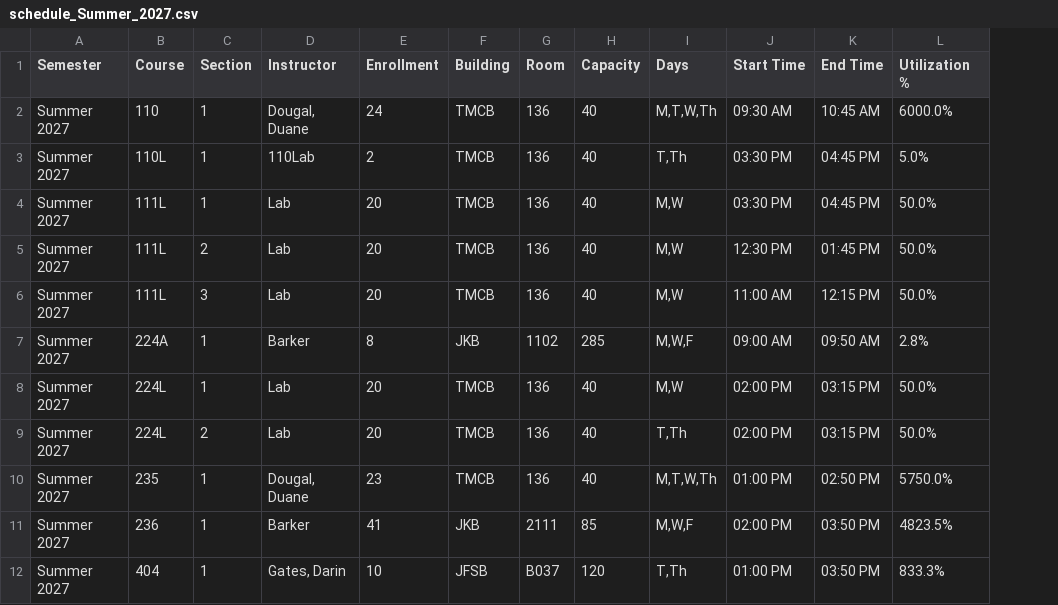
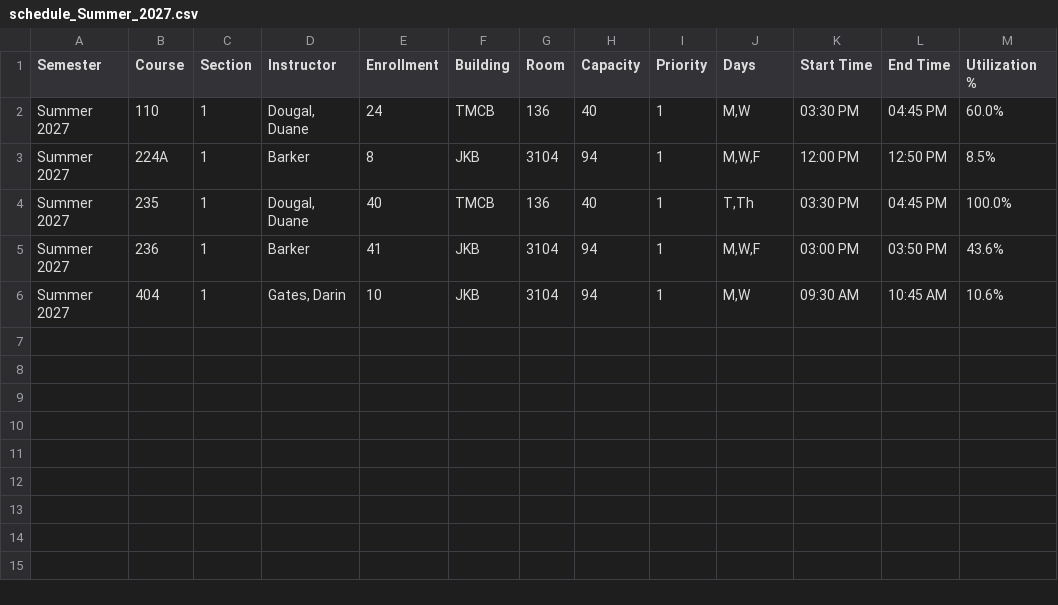
Before and after one commit to mjcleme/scheduling-public, a CSV file: schedule_Summer_2027.csv, drawn as a sheet; removed rows and columns are numbered as before the commit, all else as after; the diff names each change by its address in the sheet, - before the commit and + after, or states it on an @@ line.

```diff
--- a/schedule_Summer_2027.csv
+++ b/schedule_Summer_2027.csv
+column I (Priority), rows 2-6: all 1
-J2 (Days): M,T,W,Th
+J2 (Days): M,W
-K2 (Start Time): 09:30 AM
+K2 (Start Time): 03:30 PM
-L2 (End Time): 10:45 AM
+L2 (End Time): 04:45 PM
-M2 (Utilization %): 6000.0%
+M2 (Utilization %): 60.0%
-row 3: Summer 2027 | 110L | 1 | 110Lab | 2 | TMCB | 136 | 40 | T,Th | 03:30 PM | 04:45 PM | 5.0%
-row 4: Summer 2027 | 111L | 1 | Lab | 20 | TMCB | 136 | 40 | M,W | 03:30 PM | 04:45 PM | 50.0%
-row 5: Summer 2027 | 111L | 2 | Lab | 20 | TMCB | 136 | 40 | M,W | 12:30 PM | 01:45 PM | 50.0%
-row 6: Summer 2027 | 111L | 3 | Lab | 20 | TMCB | 136 | 40 | M,W | 11:00 AM | 12:15 PM | 50.0%
-G3 (Room): 1102
+G3 (Room): 3104
-H3 (Capacity): 285
+H3 (Capacity): 94
-K3 (Start Time): 09:00 AM
+K3 (Start Time): 12:00 PM
-L3 (End Time): 09:50 AM
+L3 (End Time): 12:50 PM
-M3 (Utilization %): 2.8%
+M3 (Utilization %): 8.5%
-row 8: Summer 2027 | 224L | 1 | Lab | 20 | TMCB | 136 | 40 | M,W | 02:00 PM | 03:15 PM | 50.0%
-row 9: Summer 2027 | 224L | 2 | Lab | 20 | TMCB | 136 | 40 | T,Th | 02:00 PM | 03:15 PM | 50.0%
-E4 (Enrollment): 23
+E4 (Enrollment): 40
-J4 (Days): M,T,W,Th
+J4 (Days): T,Th
-K4 (Start Time): 01:00 PM
+K4 (Start Time): 03:30 PM
-L4 (End Time): 02:50 PM
+L4 (End Time): 04:45 PM
-M4 (Utilization %): 5750.0%
+M4 (Utilization %): 100.0%
-G5 (Room): 2111
+G5 (Room): 3104
-H5 (Capacity): 85
+H5 (Capacity): 94
-K5 (Start Time): 02:00 PM
+K5 (Start Time): 03:00 PM
-M5 (Utilization %): 4823.5%
+M5 (Utilization %): 43.6%
-F6 (Building): JFSB
+F6 (Building): JKB
-G6 (Room): B037
+G6 (Room): 3104
-H6 (Capacity): 120
+H6 (Capacity): 94
-J6 (Days): T,Th
+J6 (Days): M,W
-K6 (Start Time): 01:00 PM
+K6 (Start Time): 09:30 AM
-L6 (End Time): 03:50 PM
+L6 (End Time): 10:45 AM
-M6 (Utilization %): 833.3%
+M6 (Utilization %): 10.6%
```
Also changed, not shown: conflicts_Winter_2027.csv, schedule_Fall_2026.csv, 27 other files.
